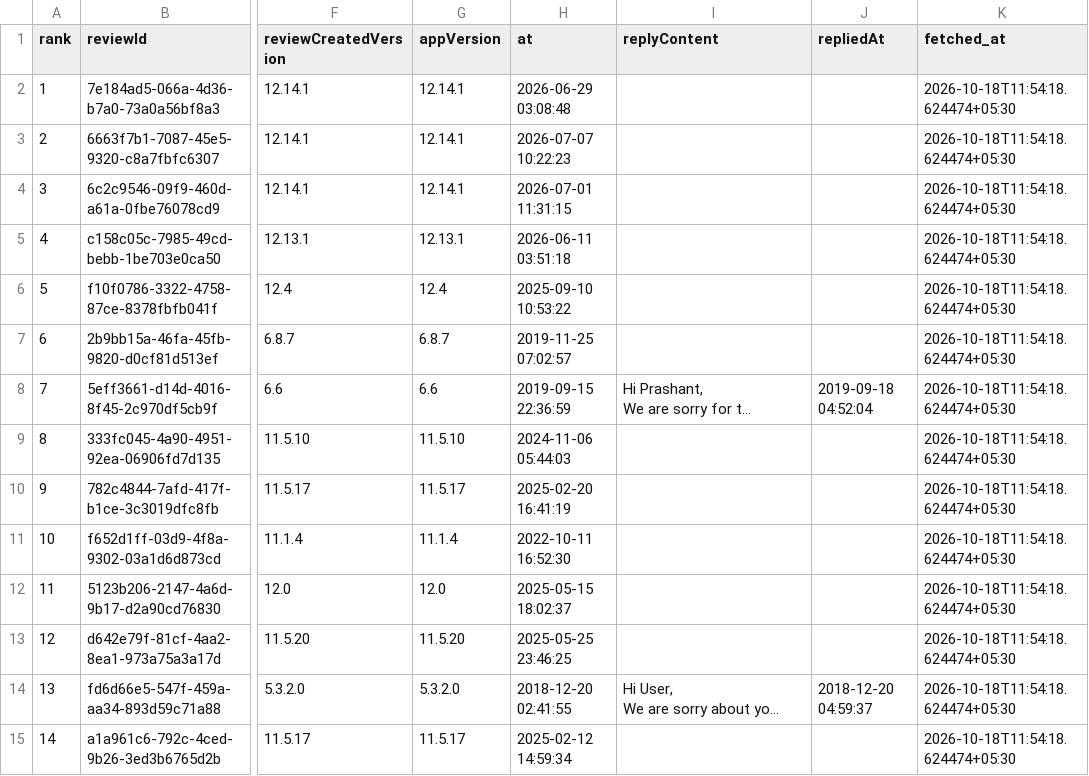
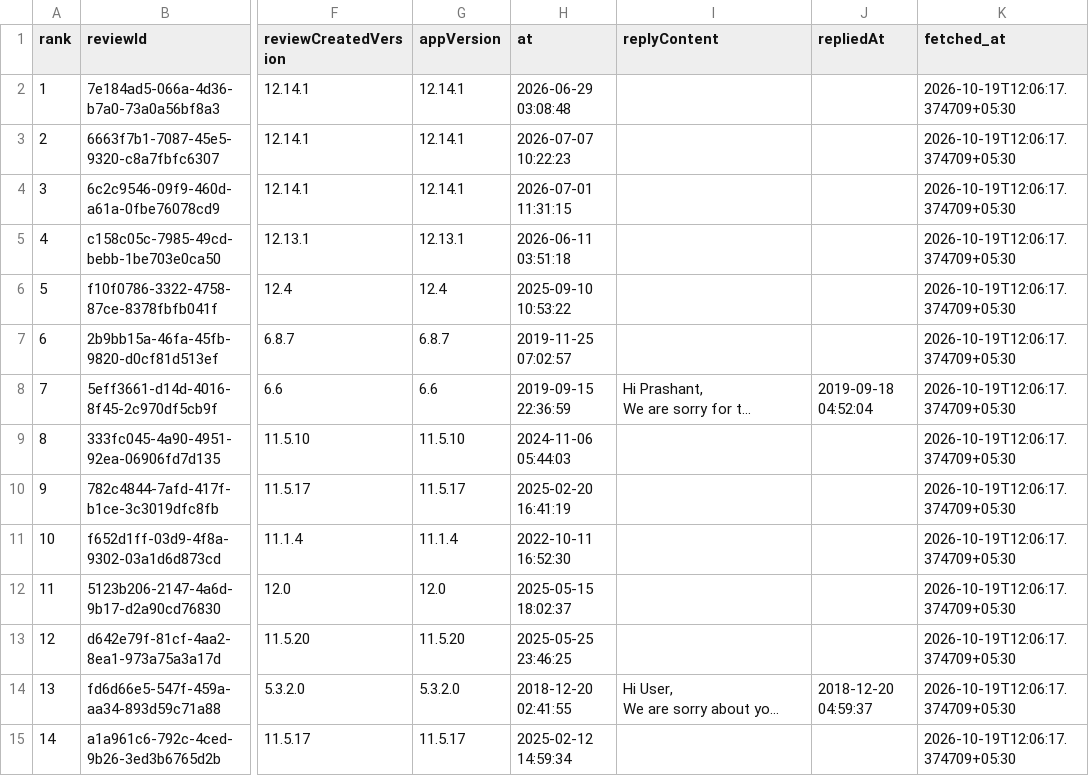
Before and after one commit to Abhijit-Kumar-GitHub/FDE-Case-Study--MoveInSync, a CSV file: data/raw/com.moveinsync.ets__most_relevant.csv, drawn as a sheet; only a part is shown, gaps mark what is left out; long unchanged cells end in …; the diff covers the shown part only; the diff names each change by its address in the sheet, - before the commit and + after, or states it on an @@ line.

```diff
--- a/data/raw/com.moveinsync.ets__most_relevant.csv
+++ b/data/raw/com.moveinsync.ets__most_relevant.csv
-K2:K15 (fetched_at): 2026-10-18T11:54:18.624474+05:30
+K2:K15 (fetched_at): 2026-10-19T12:06:17.374709+05:30
```
Also changed, not shown: 26 edited cells elsewhere in this file, data/raw/com.routematic.employee.csv, data/raw/in.mtap.iincube.safetrax.commuter.csv, 10 other files.
